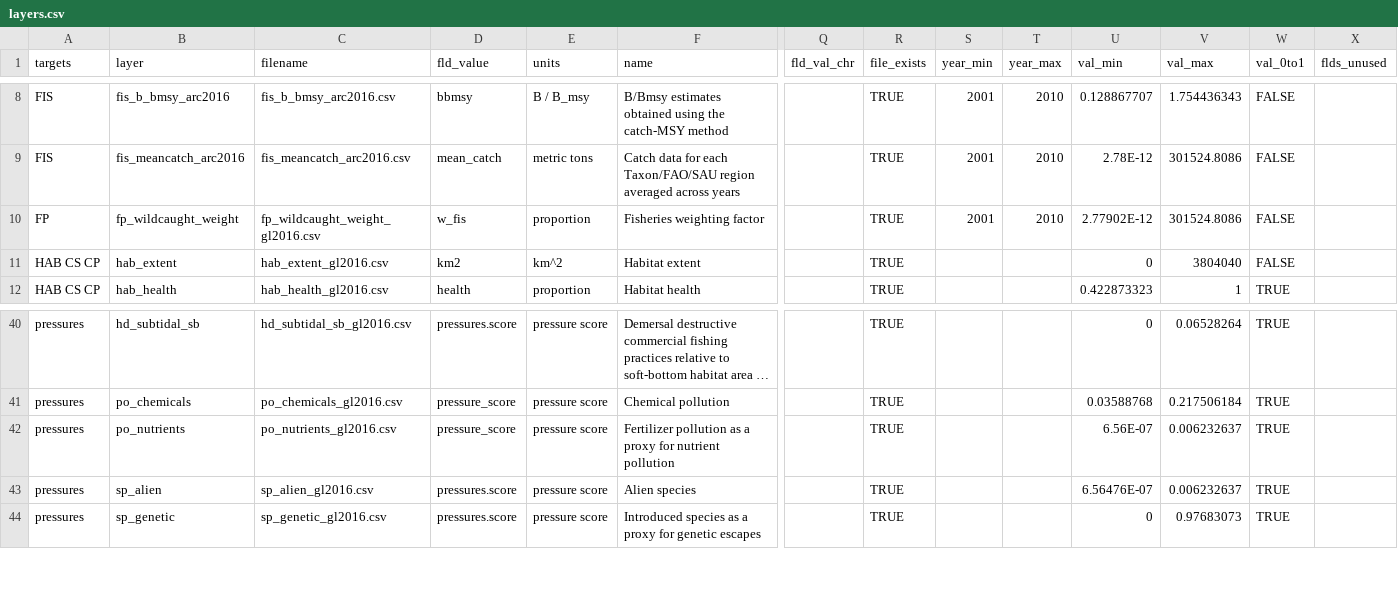
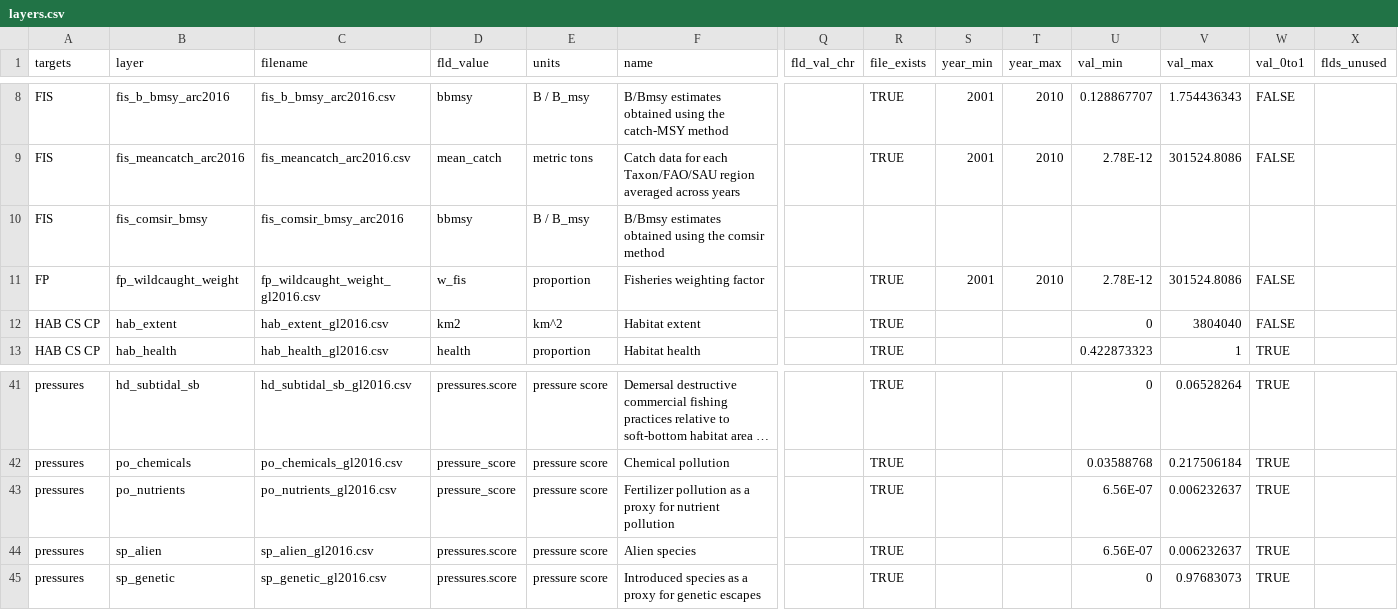
Before and after one commit to katrinleinweber/arc, a CSV file: circle2016/layers.csv, drawn as a sheet; only a part is shown, gaps mark what is left out; long unchanged cells end in …; addresses are those after the commit; rows hold the shown columns only; the diff names each change by its address in the sheet, - before the commit and + after, or states it on an @@ line.

Commit message:
add comsir bbmsy to layers.csv

```diff
--- a/circle2016/layers.csv
+++ b/circle2016/layers.csv
+row 10: FIS | fis_comsir_bmsy | fis_comsir_bmsy_arc2016 | bbmsy | B / B_msy | B/Bmsy estimates obtained using the comsir method
-U11 (val_min): 2.77902E-12
+U11 (val_min): 2.78E-12
-U44 (val_min): 6.56476E-07
+U44 (val_min): 6.56E-07
```
Also changed, not shown: 1 other file.
